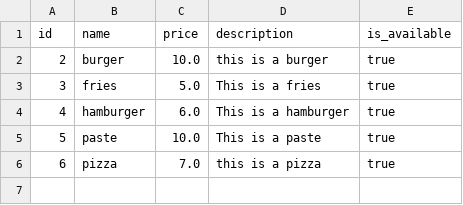
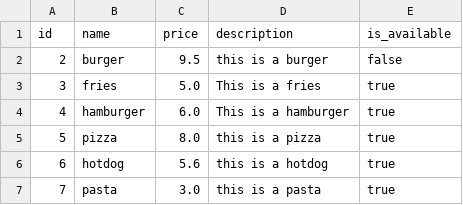
Before and after one commit to xelilovkamran/food_delivery_system, a CSV file: bin/data/menu.csv, drawn as a sheet; removed rows and columns are numbered as before the commit, all else as after; the diff names each change by its address in the sheet, - before the commit and + after, or states it on an @@ line.

```diff
--- a/bin/data/menu.csv
+++ b/bin/data/menu.csv
-C2 (price): 10.0
+C2 (price): 9.5
-E2 (is_available): true
+E2 (is_available): false
-row 5: 5 | paste | 10.0 | This is a paste | true
@@ column A (id) renumbered in row 5 @@
-C5 (price): 7.0
+C5 (price): 8.0
+row 6: 6 | hotdog | 5.6 | this is a hotdog | true
+row 7: 7 | pasta | 3.0 | this is a pasta | true
```
Also changed, not shown: 27 other files.
